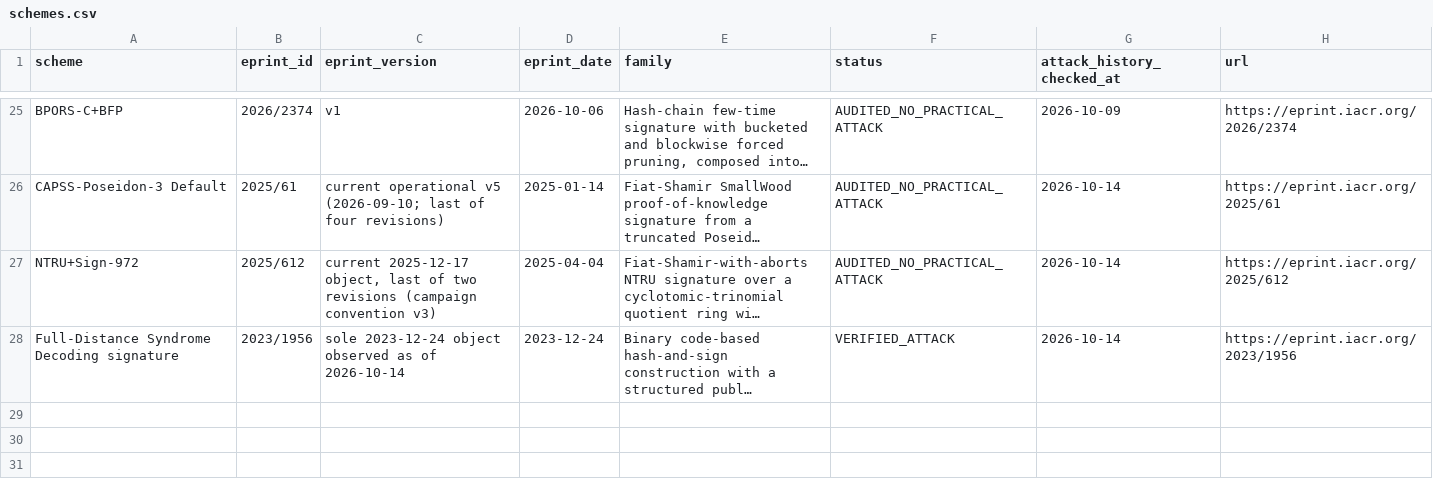
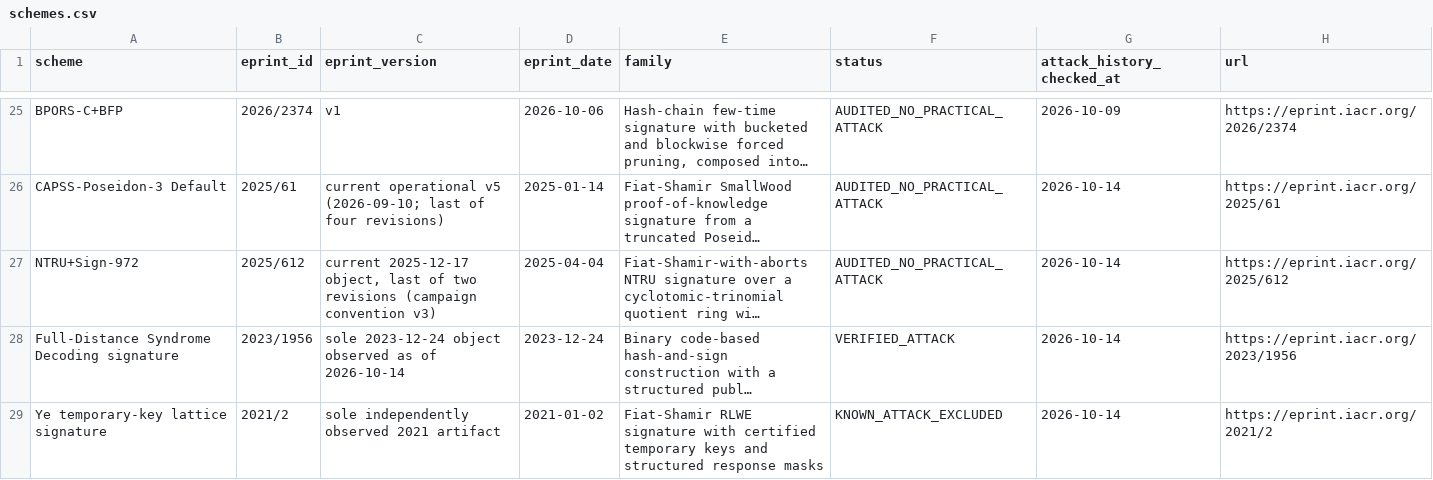
Before and after one commit to martinfeussner/ePrint-Signature-Audit, a CSV file: catalog/schemes.csv, drawn as a sheet; only a part is shown, gaps mark what is left out; long unchanged cells end in …; the diff names each change by its address in the sheet, - before the commit and + after, or states it on an @@ line.

Commit message:
catalog: exclude previously analyzed Ye signature

```diff
--- a/catalog/schemes.csv
+++ b/catalog/schemes.csv
+row 29: Ye temporary-key lattice signature | 2021/2 | sole independently observed 2021 artifact | 2021-01-02 | Fiat-Shamir RLWE signature with certified temporary keys and structured response masks | KNOWN_ATTACK_EXCLUDED | 2026-10-14 | https://eprint.iacr.org/2021/2
```
Also changed, not shown: 2 other files.
